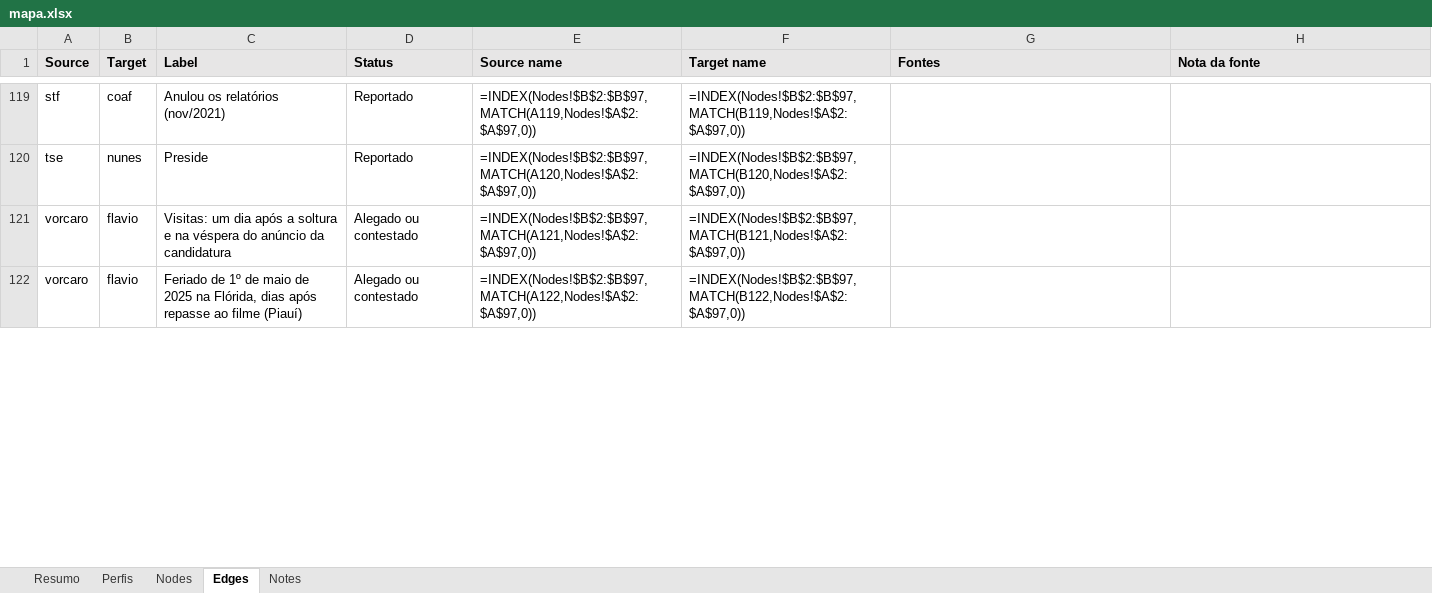
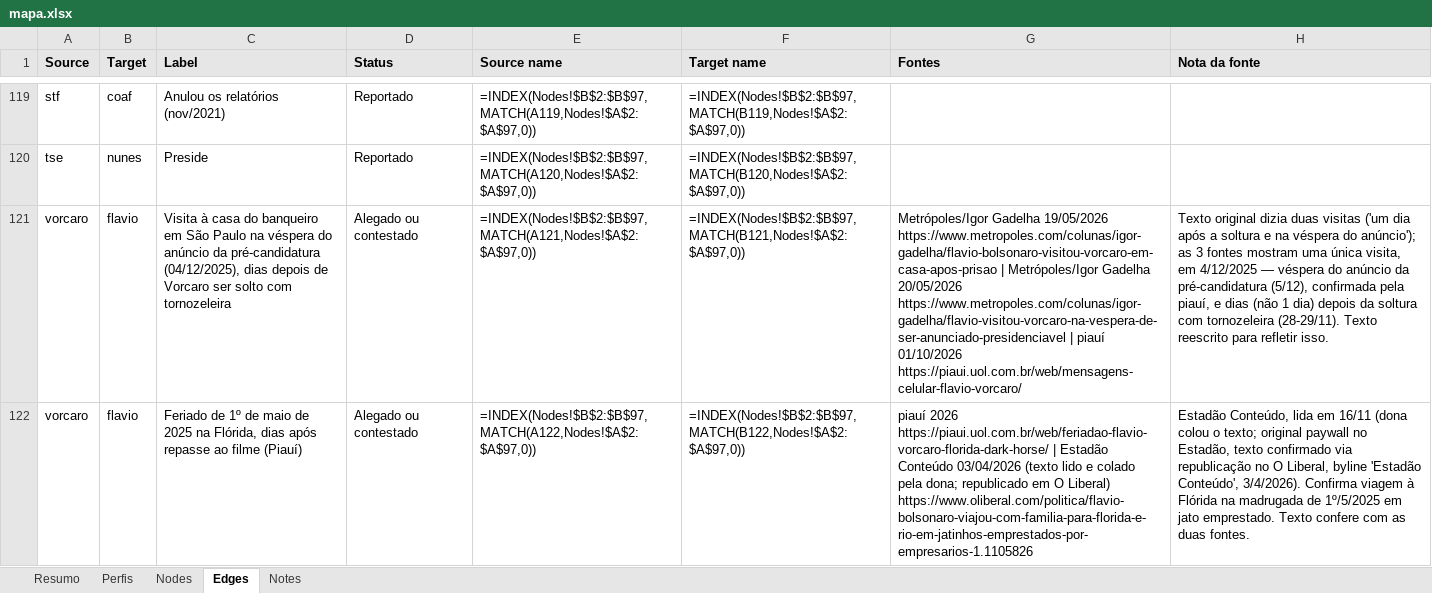
Before and after one commit to isisbramos/mapa-envolvidos-conexoes, an Excel workbook: data/mapa.xlsx, sheet Edges, drawn as a sheet; only a part is shown, gaps mark what is left out; values as stored, in another font and other column widths than the file's, no borders; formulas without a stored value are shown as written; the diff covers the shown part only; the diff names each change by its address in the sheet, - before the commit and + after, or states it on an @@ line.

```diff
--- a/data/mapa.xlsx (sheet Edges)
+++ b/data/mapa.xlsx (sheet Edges)
-C121 (Label): Visitas: um dia após a soltura e na véspera do anúncio da candidatura
+C121 (Label): Visita à casa do banqueiro em São Paulo na véspera do anúncio da pré-candidatura (04/12/2025), dias depois de Vorcaro ser solto com tornozeleira
-G121 (Fontes): (empty)
+G121 (Fontes): Metrópoles/Igor Gadelha 19/05/2026 https://www.metropoles.com/colunas/igor-gadelha/flavio-bolsonaro-visitou-vorcaro-em-casa-apos-prisao | Metrópoles/Igor Gadelha 20/05/2026 https://www.metropoles.com/colunas/igor-gadelha/flavio-visitou-vorcaro-na-vespera-de-ser-anunciado-presidenciavel | piauí 01/10/2026 https://piaui.uol.com.br/web/mensagens-celular-flavio-vorcaro/
-H121 (Nota da fonte): (empty)
+H121 (Nota da fonte): Texto original dizia duas visitas ('um dia após a soltura e na véspera do anúncio'); as 3 fontes mostram uma única visita, em 4/12/2025 — véspera do anúncio da pré-candidatura (5/12), confirmada pela piauí, e dias (não 1 dia) depois da soltura com tornozeleira (28-29/11). Texto reescrito para refletir isso.
-G122 (Fontes): (empty)
+G122 (Fontes): piauí 2026 https://piaui.uol.com.br/web/feriadao-flavio-vorcaro-florida-dark-horse/ | Estadão Conteúdo 03/04/2026 (texto lido e colado pela dona; republicado em O Liberal) https://www.oliberal.com/politica/flavio-bolsonaro-viajou-com-familia-para-florida-e-rio-em-jatinhos-emprestados-por-empresarios-1.1105826
-H122 (Nota da fonte): (empty)
+H122 (Nota da fonte): Estadão Conteúdo, lida em 16/11 (dona colou o texto; original paywall no Estadão, texto confirmado via republicação no O Liberal, byline 'Estadão Conteúdo', 3/4/2026). Confirma viagem à Flórida na madrugada de 1º/5/2025 em jato emprestado. Texto confere com as duas fontes.
```
Also changed, not shown: 11 edited cells elsewhere in this sheet, 1 other file.
